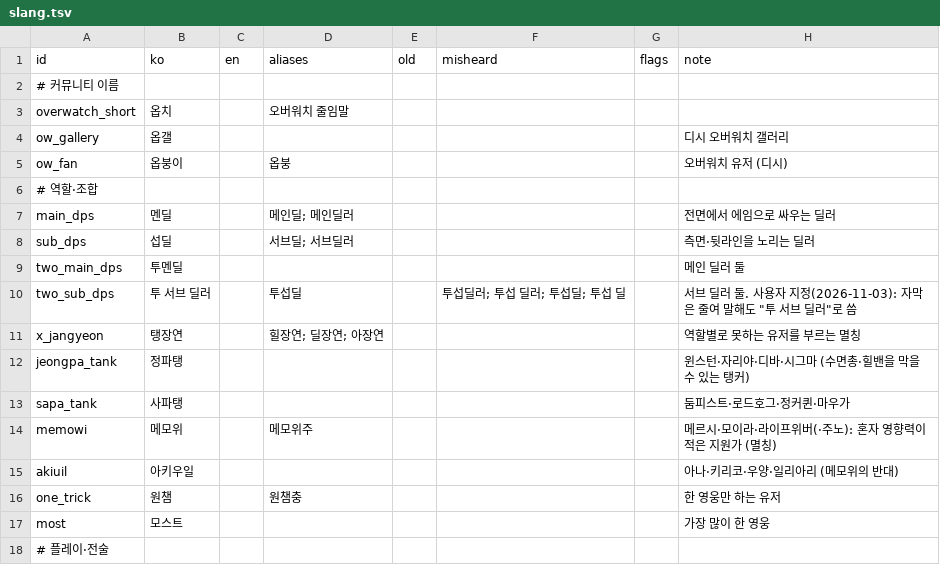
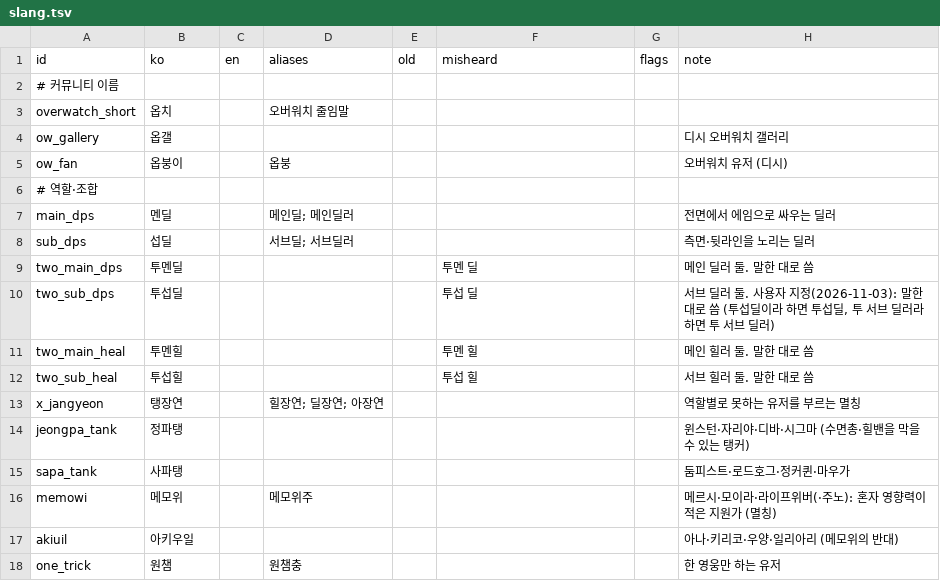
Before and after one commit to Dominicus0830/OverFilm, a TSV file: packs/overwatch/ko/glossary/slang.tsv, drawn as a sheet; only a part is shown; the shorter side is filled out with more unchanged rows.

```diff
--- a/packs/overwatch/ko/glossary/slang.tsv
+++ b/packs/overwatch/ko/glossary/slang.tsv
@@ -8,4 +8,6 @@ main_dps	멘딜		메인딜; 메인딜러				전면에서 에임으로 싸우는
 sub_dps	섭딜		서브딜; 서브딜러				측면·뒷라인을 노리는 딜러
-two_main_dps	투멘딜						메인 딜러 둘
-two_sub_dps	투 서브 딜러		투섭딜		투섭딜러; 투섭 딜러; 투섭딜; 투섭 딜		서브 딜러 둘. 사용자 지정(2026-11-03): 자막은 줄여 말해도 "투 서브 딜러"로 씀
+two_main_dps	투멘딜				투멘 딜		메인 딜러 둘. 말한 대로 씀
+two_sub_dps	투섭딜				투섭 딜		서브 딜러 둘. 사용자 지정(2026-11-03): 말한 대로 씀 (투섭딜이라 하면 투섭딜, 투 서브 딜러라 하면 투 서브 딜러)
+two_main_heal	투멘힐				투멘 힐		메인 힐러 둘. 말한 대로 씀
+two_sub_heal	투섭힐				투섭 힐		서브 힐러 둘. 말한 대로 씀
 x_jangyeon	탱장연		힐장연; 딜장연; 아장연				역할별로 못하는 유저를 부르는 멸칭
```
Also changed, not shown: 1 other file.
